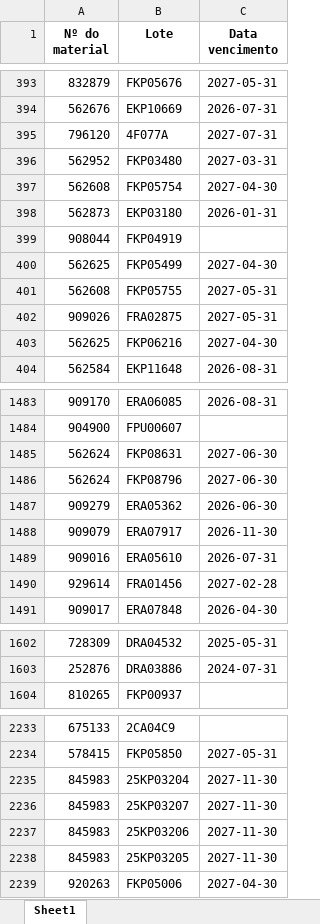
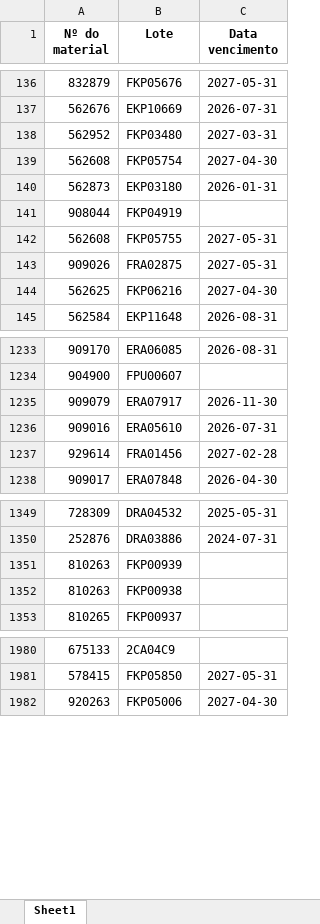
Before and after one commit to LeoSNF/Invent-rio, an Excel workbook: BMBC.xlsx, sheet Sheet1, drawn as a sheet; only a part is shown, gaps mark what is left out; values as stored, in another font and other column widths than the file's, no borders; removed rows and columns are numbered as before the commit, all else as after; the diff covers the shown part only; the diff names each change by its address in the sheet, - before the commit and + after, or states it on an @@ line.

```diff
--- a/BMBC.xlsx (sheet Sheet1)
+++ b/BMBC.xlsx (sheet Sheet1)
-row 395: 796120 | 4F077A | 2027-07-31
-row 400: 562625 | FKP05499 | 2027-04-30
-row 1485: 562624 | FKP08631 | 2027-06-30
-row 1486: 562624 | FKP08796 | 2027-06-30
-row 1487: 909279 | ERA05362 | 2026-06-30
+row 1351: 810263 | FKP00939
+row 1352: 810263 | FKP00938
-row 2235: 845983 | 25KP03204 | 2027-11-30
-row 2236: 845983 | 25KP03207 | 2027-11-30
-row 2237: 845983 | 25KP03206 | 2027-11-30
-row 2238: 845983 | 25KP03205 | 2027-11-30
```
Also changed, not shown: 266 added rows, 259 removed rows, 35 moved rows and 24 edited cells elsewhere in this sheet, MB52.xlsx, 4 other files.
